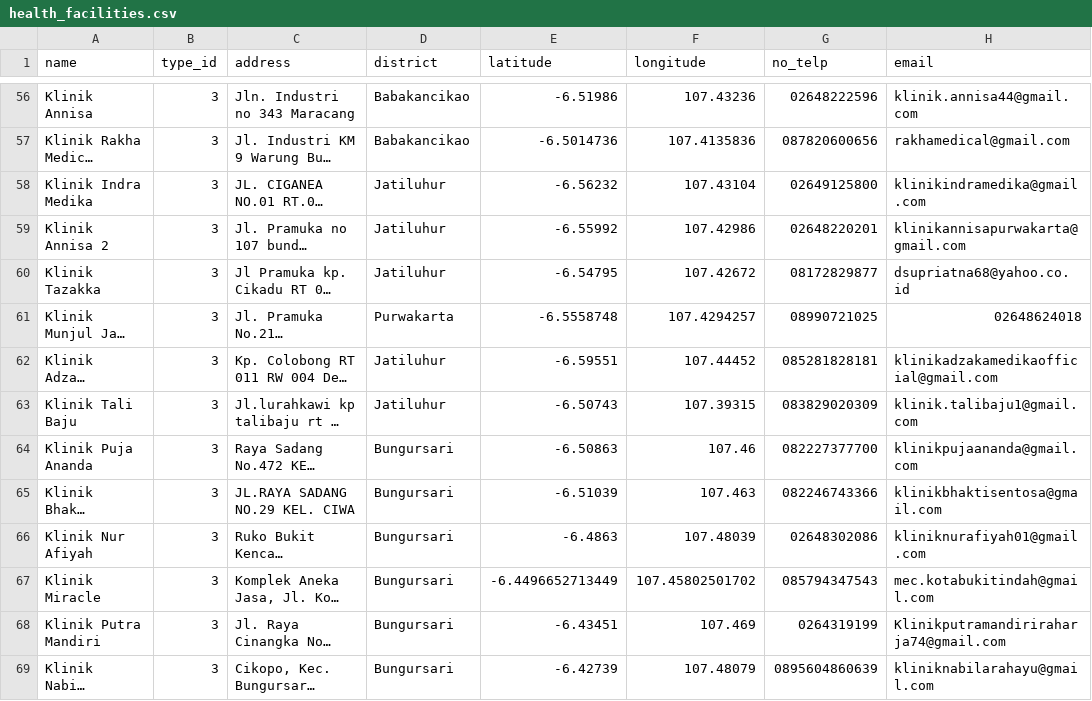
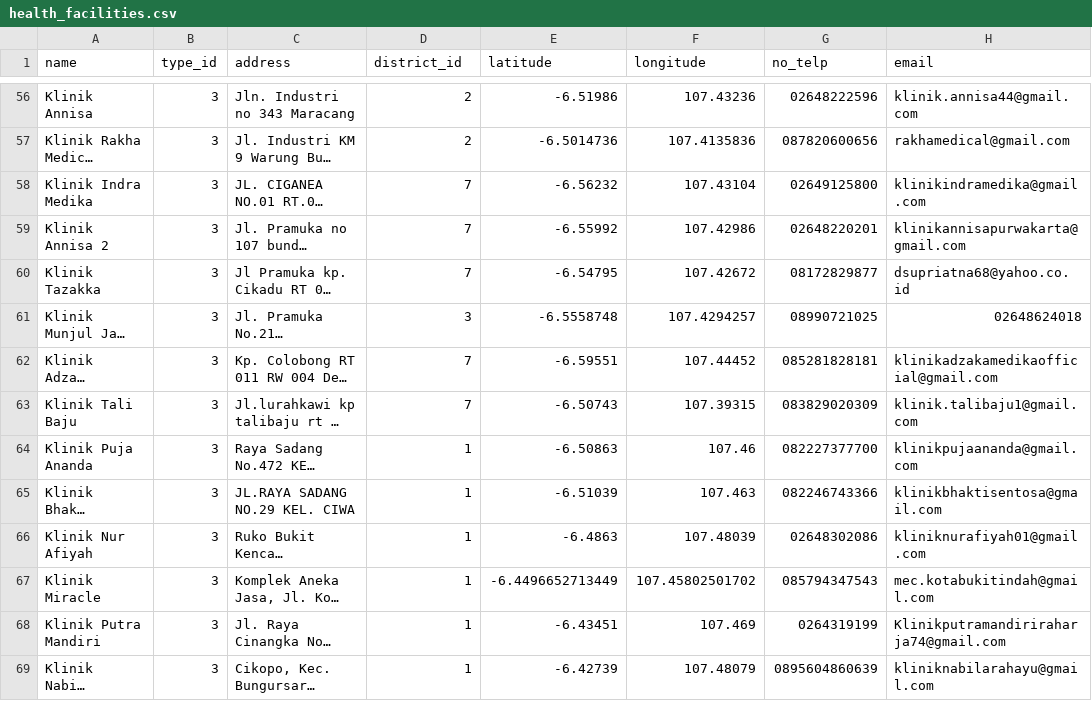
Before and after one commit to irgiys/health-facilities, a CSV file: database/data/health_facilities.csv, drawn as a sheet; only a part is shown, gaps mark what is left out; long unchanged cells end in …; the diff covers the shown part only; the diff names each change by its address in the sheet, - before the commit and + after, or states it on an @@ line.

Commit message:
feat: add health facilities, districts and types resources with seeders

```diff
--- a/database/data/health_facilities.csv
+++ b/database/data/health_facilities.csv
-D1: district
+D1: district_id
-D56:D57 (district_id): Babakancikao
+D56:D57 (district_id): 2
-D58:D60 (district_id): Jatiluhur
+D58:D60 (district_id): 7
-D61 (district_id): Purwakarta
+D61 (district_id): 3
-D62:D63 (district_id): Jatiluhur
+D62:D63 (district_id): 7
-D64:D69 (district_id): Bungursari
+D64:D69 (district_id): 1
```
Also changed, not shown: 75 edited cells elsewhere in this file, 17 other files.
